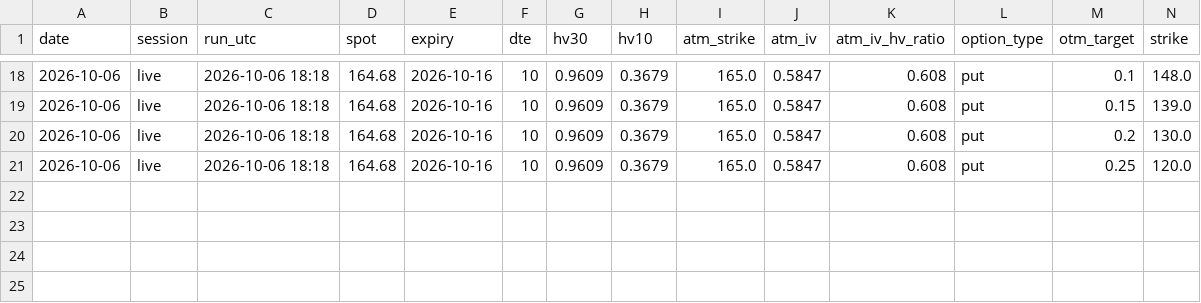
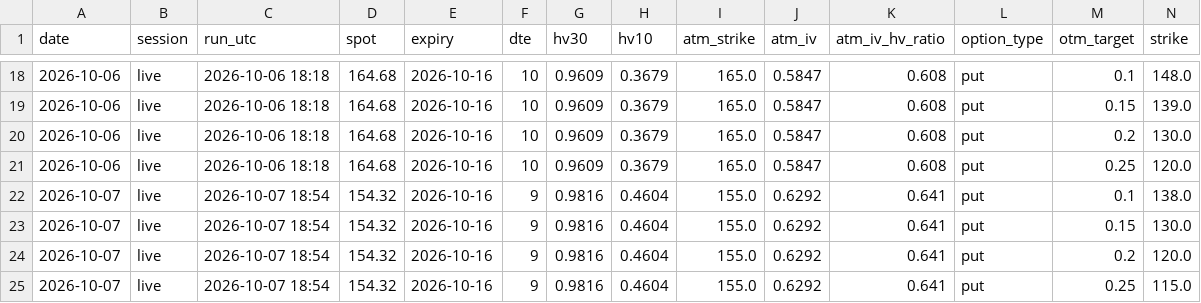
Before and after one commit to pintuwang/HMM-BTC, a CSV file: data/iv_log_puts.csv, drawn as a sheet; only a part is shown, gaps mark what is left out; rows hold the shown columns only; the diff names each change by its address in the sheet, - before the commit and + after, or states it on an @@ line.

```diff
--- a/data/iv_log_puts.csv
+++ b/data/iv_log_puts.csv
+row 22: 2026-10-07 | live | 2026-10-07 18:54 | 154.32 | 2026-10-16 | 9 | 0.9816 | 0.4604 | 155.0 | 0.6292 | 0.641 | put | 0.1 | 138.0
+row 23: 2026-10-07 | live | 2026-10-07 18:54 | 154.32 | 2026-10-16 | 9 | 0.9816 | 0.4604 | 155.0 | 0.6292 | 0.641 | put | 0.15 | 130.0
+row 24: 2026-10-07 | live | 2026-10-07 18:54 | 154.32 | 2026-10-16 | 9 | 0.9816 | 0.4604 | 155.0 | 0.6292 | 0.641 | put | 0.2 | 120.0
+row 25: 2026-10-07 | live | 2026-10-07 18:54 | 154.32 | 2026-10-16 | 9 | 0.9816 | 0.4604 | 155.0 | 0.6292 | 0.641 | put | 0.25 | 115.0
```
Also changed, not shown: data/iv_log_calls.csv, 1 other file.
